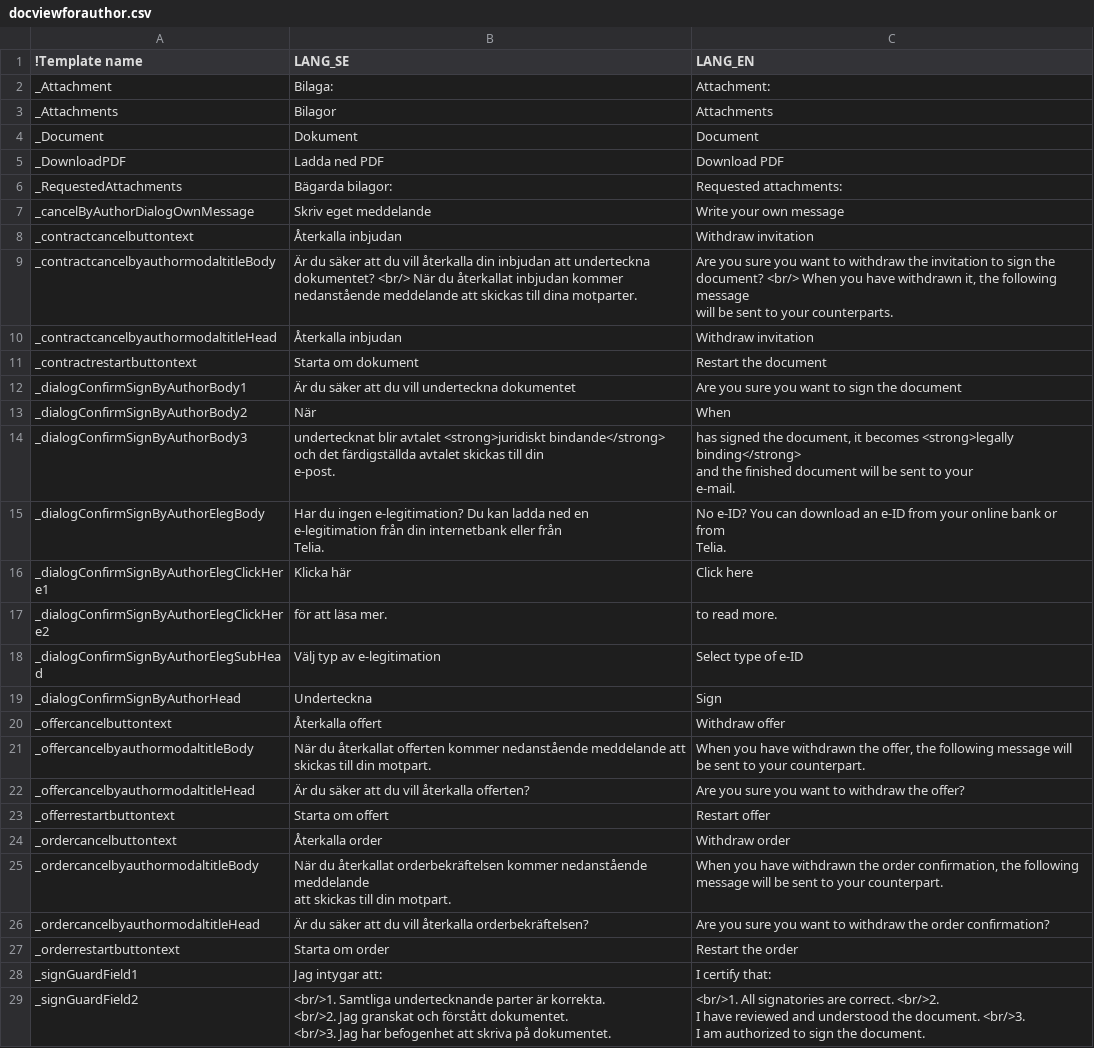
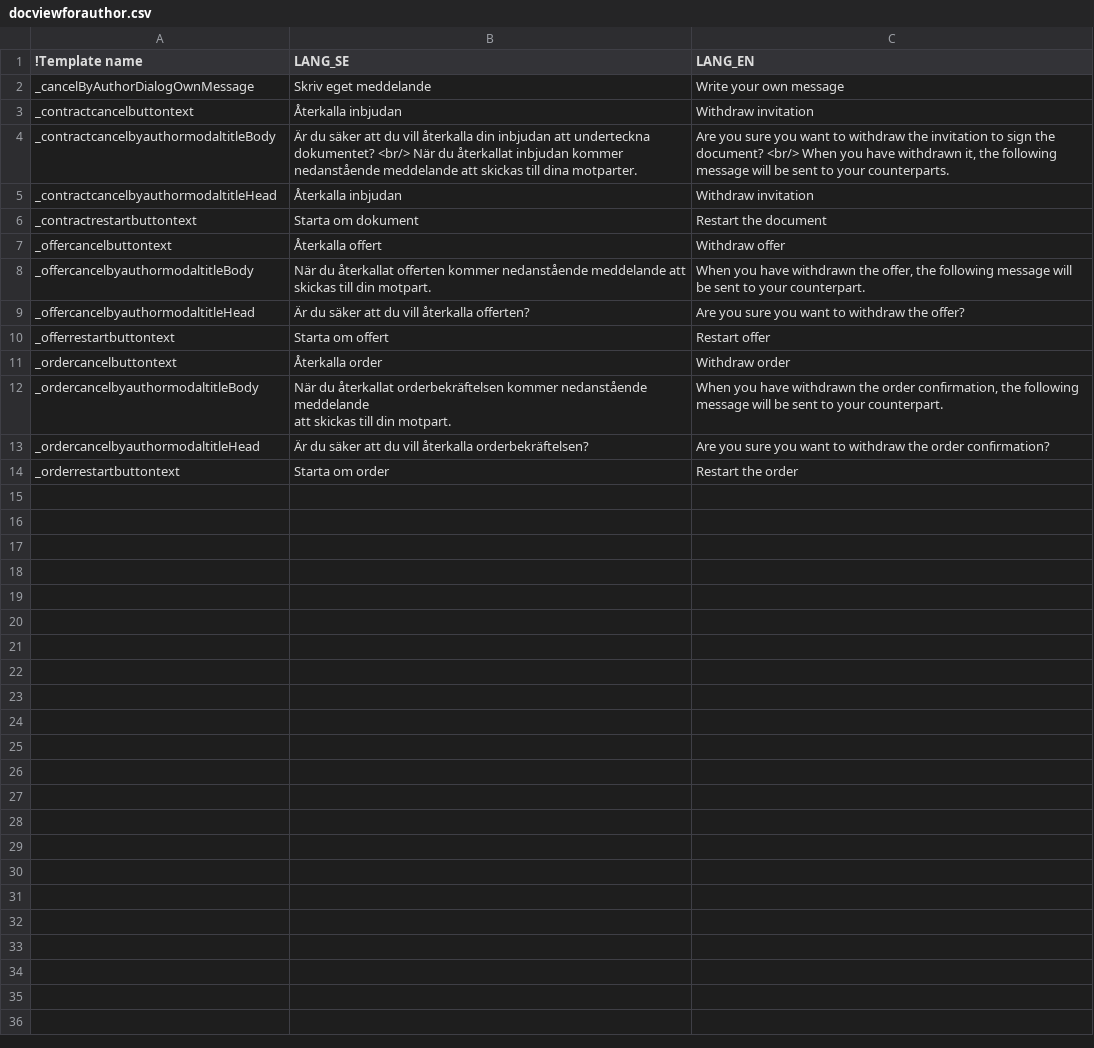
Before and after one commit to scrive/scrive-apidocs, a CSV file: texts/docpages/docviewforauthor.csv, drawn as a sheet.

```diff
--- a/texts/docpages/docviewforauthor.csv
+++ b/texts/docpages/docviewforauthor.csv
@@ -1,36 +1,10 @@
 "!Template name","LANG_SE","LANG_EN"
-"_Attachment","Bilaga:","Attachment:"
-"_Attachments","Bilagor","Attachments"
-"_Document","Dokument","Document"
-"_DownloadPDF","Ladda ned PDF","Download PDF"
-"_RequestedAttachments","Bägarda bilagor:","Requested attachments:"
 "_cancelByAuthorDialogOwnMessage","Skriv eget meddelande","Write your own message"
 "_contractcancelbuttontext","Återkalla inbjudan","Withdraw invitation"
-"_contractcancelbyauthormodaltitleBody","Är du säker att du vill återkalla din inbjudan att underteckna
- dokumentet?            <br/> När du återkallat inbjudan kommer
- nedanstående meddelande att skickas till dina motparter.
-       ","Are you sure you want to withdraw the invitation to sign the
- document? <br/> When you have withdrawn it, the following message
- will be sent to your counterparts."
+"_contractcancelbyauthormodaltitleBody","Är du säker att du vill återkalla din inbjudan att underteckna dokumentet?            <br/> När du återkallat inbjudan kommer nedanstående meddelande att skickas till dina motparter.   ","Are you sure you want to withdraw the invitation to sign the document? <br/> When you have withdrawn it, the following message will be sent to your counterparts."
 "_contractcancelbyauthormodaltitleHead","Återkalla inbjudan","Withdraw invitation"
 "_contractrestartbuttontext","Starta om dokument","Restart the document"
-"_dialogConfirmSignByAuthorBody1","Är du säker att du vill underteckna dokumentet ","Are you sure you want to sign the document"
-"_dialogConfirmSignByAuthorBody2","När","When"
-"_dialogConfirmSignByAuthorBody3","undertecknat blir avtalet <strong>juridiskt bindande</strong>
- och              det färdigställda avtalet skickas till din
- e-post.","has signed the document, it becomes <strong>legally binding</strong>
-              and the finished document will be sent to your
- e-mail."
-"_dialogConfirmSignByAuthorElegBody","Har du ingen e-legitimation? Du kan ladda ned en
-    e-legitimation från din internetbank eller från
-       Telia. ","No e-ID? You can download an e-ID from your online bank or from
- Telia."
-"_dialogConfirmSignByAuthorElegClickHere1","Klicka här","Click here"
-"_dialogConfirmSignByAuthorElegClickHere2","för att läsa mer.","to read more."
-"_dialogConfirmSignByAuthorElegSubHead","Välj typ av e-legitimation","Select type of e-ID"
-"_dialogConfirmSignByAuthorHead","Underteckna","Sign"
 "_offercancelbuttontext","Återkalla offert","Withdraw offer"
-"_offercancelbyauthormodaltitleBody","När du återkallat offerten kommer nedanstående meddelande att
- skickas till din motpart.","When you have withdrawn the offer, the following message will
- be sent to your counterpart."
+"_offercancelbyauthormodaltitleBody","När du återkallat offerten kommer nedanstående meddelande att
+ skickas till din motpart.","When you have withdrawn the offer, the following message will be sent to your counterpart."
 "_offercancelbyauthormodaltitleHead","Är du säker att du vill återkalla offerten?","Are you sure you want to withdraw the offer?"
@@ -43,7 +17 @@
 "_orderrestartbuttontext","Starta om order","Restart the order"
-"_signGuardField1","Jag intygar att:","I certify that:"
-"_signGuardField2","          <br/>1. Samtliga undertecknande parter är korrekta.
-          <br/>2. Jag granskat och förstått dokumentet.
-         <br/>3. Jag har befogenhet att skriva på dokumentet.","          <br/>1. All signatories are correct.          <br/>2.
- I have reviewed and understood the document.           <br/>3.
- I am authorized to sign the document."
```
Also changed, not shown: texts/common.csv, texts/docpages/docsignatories.csv, 27 other files.
